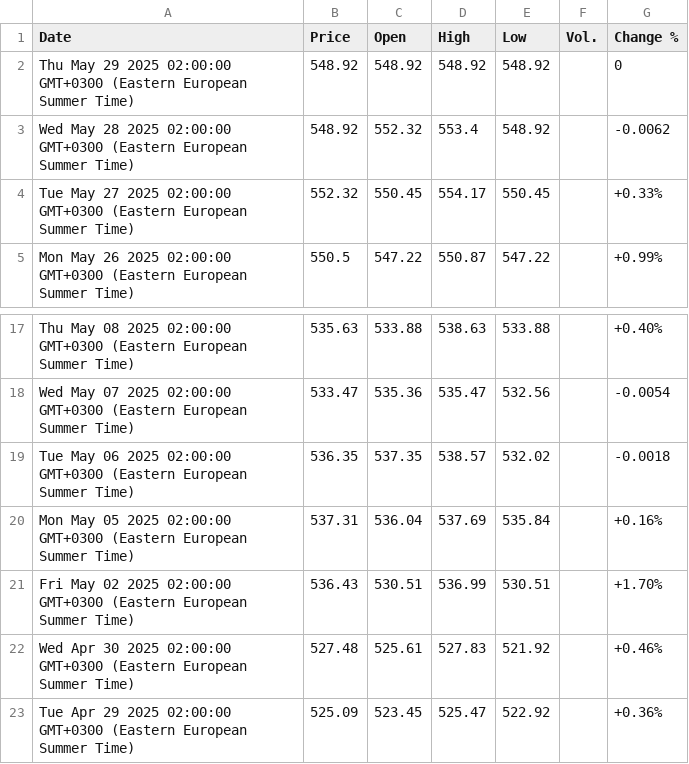
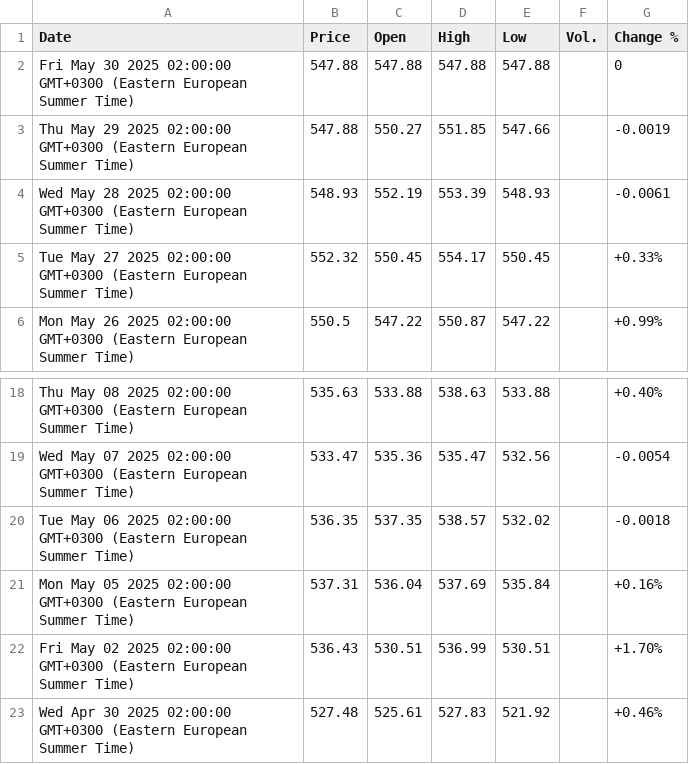
Before and after one commit to denesdata/roem, a CSV file: roem 2.0/Financial Markets/STOXX 600.csv, drawn as a sheet; only a part is shown, gaps mark what is left out.

Commit message:
Update roem 2.0/Financial Markets/STOXX 600.csv

```diff
--- a/roem 2.0/Financial Markets/STOXX 600.csv
+++ b/roem 2.0/Financial Markets/STOXX 600.csv
@@ -1,4 +1,5 @@
 Date,Price,Open,High,Low,Vol.,Change %
-Thu May 29 2025 02:00:00 GMT+0300 (Eastern European Summer Time),548.92,548.92,548.92,548.92,,0
-Wed May 28 2025 02:00:00 GMT+0300 (Eastern European Summer Time),548.92,552.32,553.4,548.92,,-0.0062
+Fri May 30 2025 02:00:00 GMT+0300 (Eastern European Summer Time),547.88,547.88,547.88,547.88,,0
+Thu May 29 2025 02:00:00 GMT+0300 (Eastern European Summer Time),547.88,550.27,551.85,547.66,,-0.0019
+Wed May 28 2025 02:00:00 GMT+0300 (Eastern European Summer Time),548.93,552.19,553.39,548.93,,-0.0061
 Tue May 27 2025 02:00:00 GMT+0300 (Eastern European Summer Time),552.32,550.45,554.17,550.45,,+0.33%
@@ -22,2 +23 @@ Fri May 02 2025 02:00:00 GMT+0300 (Eastern European Summer Time),536.43,530.51,5
 Wed Apr 30 2025 02:00:00 GMT+0300 (Eastern European Summer Time),527.48,525.61,527.83,521.92,,+0.46%
-Tue Apr 29 2025 02:00:00 GMT+0300 (Eastern European Summer Time),525.09,523.45,525.47,522.92,,+0.36%
```
